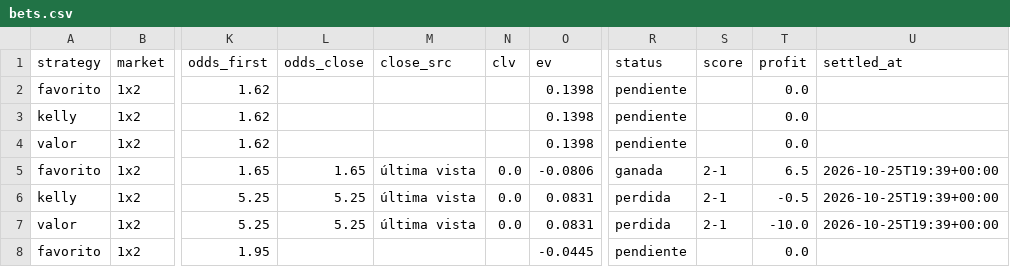
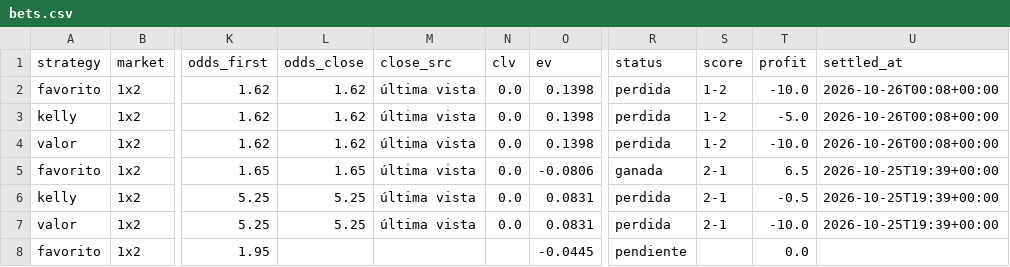
Before and after one commit to SergioMS02/laliga-predictor, a CSV file: predictions/bets.csv, drawn as a sheet; only a part is shown, gaps mark what is left out; the diff names each change by its address in the sheet, - before the commit and + after, or states it on an @@ line.

```diff
--- a/predictions/bets.csv
+++ b/predictions/bets.csv
-L2:L4 (odds_close): (empty)
+L2:L4 (odds_close): 1.62
-M2:M4 (close_src): (empty)
+M2:M4 (close_src): última vista
-N2:N4 (clv): (empty)
+N2:N4 (clv): 0.0
-R2:R4 (status): pendiente
+R2:R4 (status): perdida
-S2:S4 (score): (empty)
+S2:S4 (score): 1-2
-T2 (profit): 0.0
+T2 (profit): -10.0
-U2:U4 (settled_at): (empty)
+U2:U4 (settled_at): 2026-10-26T00:08+00:00
-T3 (profit): 0.0
+T3 (profit): -5.0
-T4 (profit): 0.0
+T4 (profit): -10.0
```
Also changed, not shown: data/raw/coaches_wikidata.csv, 7 other files.
